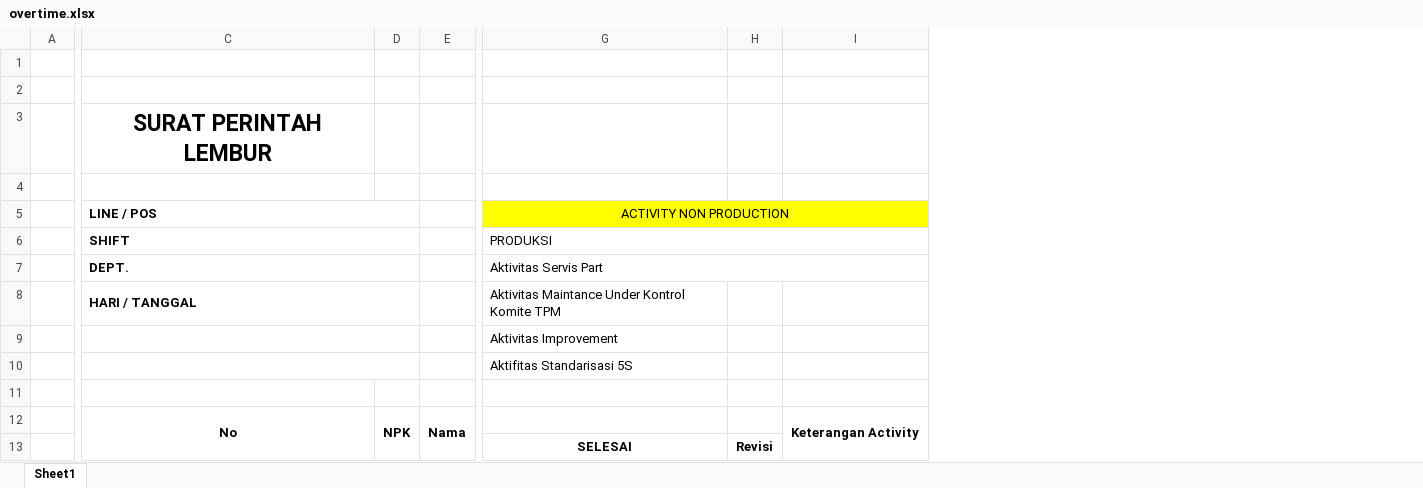
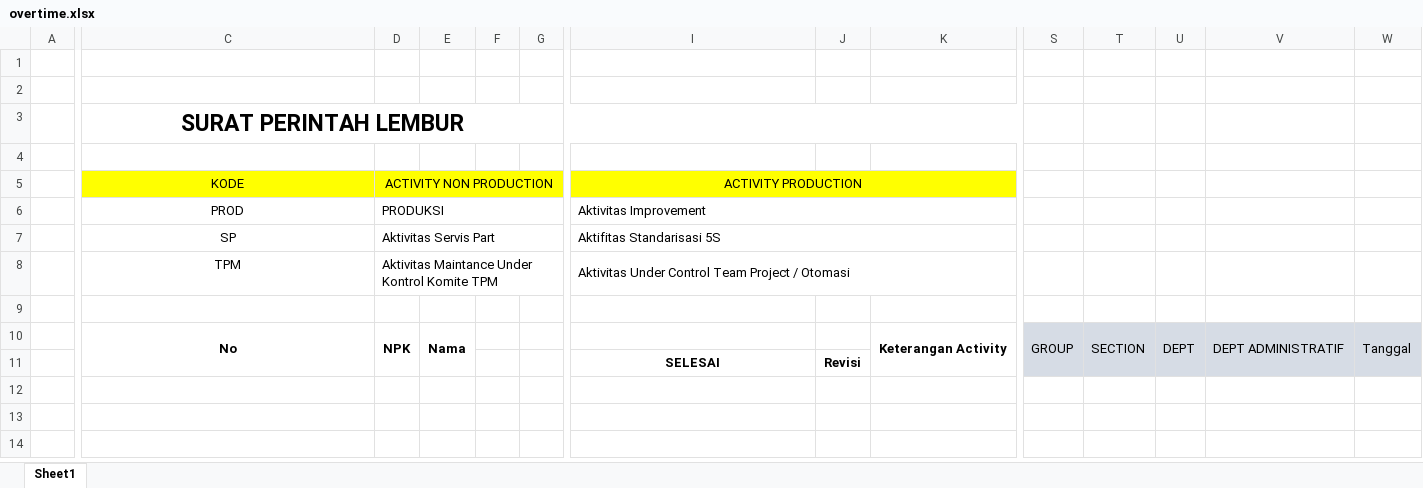
Before and after one commit to riojudeen/BAIS, an Excel workbook: file/template/overtime.xlsx, sheet Sheet1, drawn as a sheet; only a part is shown, gaps mark what is left out; values as stored, in another font and other column widths than the file's, no borders; charts and pictures and conditional formats not drawn; removed rows and columns are numbered as before the commit, all else as after; rows hold the shown columns only; the diff covers the shown part only; the diff names each change by its address in the sheet, - before the commit and + after, or states it on an @@ line.

```diff
--- a/file/template/overtime.xlsx (sheet Sheet1)
+++ b/file/template/overtime.xlsx (sheet Sheet1)
+column F, empty
+column G, empty
+column S, row 10: GROUP
+column T, row 10: SECTION
+column U, row 10: DEPT
+column V, row 10: DEPT ADMINISTRATIF
+column W, row 10: Tanggal
+C3:P3 merged
-C5: LINE / POS
+C5: KODE
-C5:E5 fill: none
+C5:E5 fill: #FFFF00
@@ C5 bold: on → off, alignment: left → center @@
-C5:D5 merged
-D5: (empty)
+D5: ACTIVITY NON PRODUCTION
+D5:G5 merged
-I5: ACTIVITY NON PRODUCTION
+I5: ACTIVITY PRODUCTION
-row 6:  | SHIFT |  |  | PRODUKSI
-row 7:  | DEPT. |  |  | Aktivitas Servis Part
-row 8:  | HARI / TANGGAL |  |  | Aktivitas Maintance Under Kontrol Komite TPM
-C6: (empty)
+C6: PROD
-C9:D9 merged
-D6: (empty)
+D6: PRODUKSI
+D6:G6 merged
+I6:L6 merged
-C7: (empty)
+C7: SP
-C10:D10 merged
-D7: (empty)
+D7: Aktivitas Servis Part
+D7:G7 merged
+I7:L7 merged
+row 8:  | TPM | Aktivitas Maintance Under Kontrol Komite TPM |  |  |  | Aktivitas Under Control Team Project / Otomasi
```
Also changed, not shown: 1 added column elsewhere in this sheet, charts or pictures, 3 other files.
